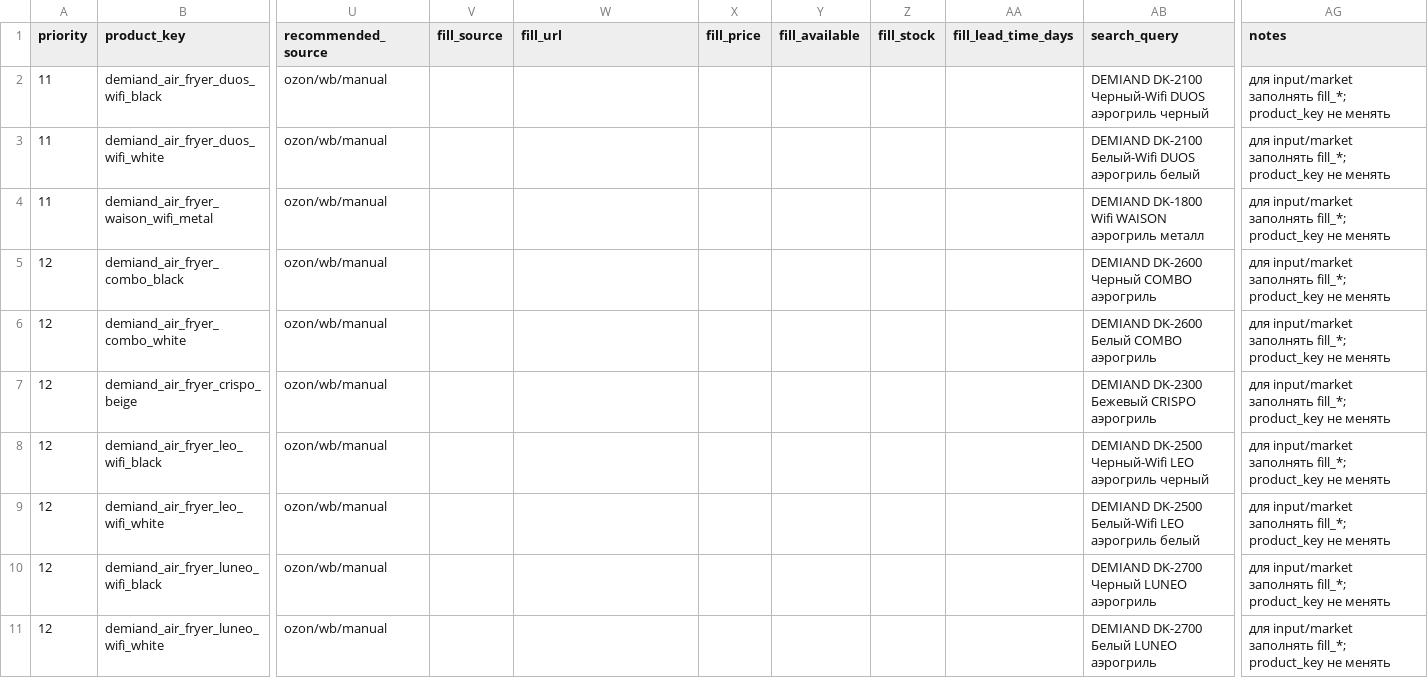
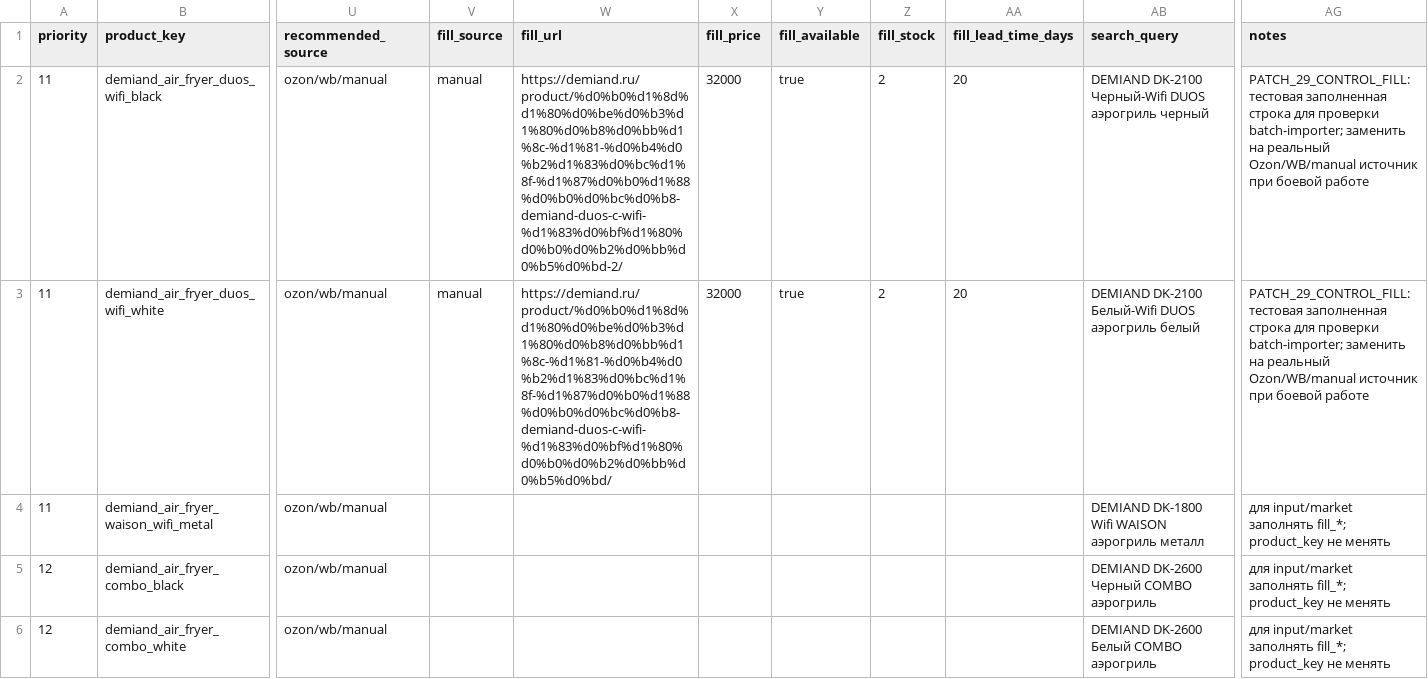
Before and after one commit to JimStyle-gb/cs-kaspi, a CSV file: input/market/worklists/demiand_priority_market_fill_batch_01.csv, drawn as a sheet; only a part is shown, gaps mark what is left out; the shorter side is filled out with more unchanged rows; the diff names each change by its address in the sheet, - before the commit and + after, or states it on an @@ line.

```diff
--- a/input/market/worklists/demiand_priority_market_fill_batch_01.csv
+++ b/input/market/worklists/demiand_priority_market_fill_batch_01.csv
-V2:V3 (fill_source): (empty)
+V2:V3 (fill_source): manual
-W2 (fill_url): (empty)
+W2 (fill_url): https://demiand.ru/product/%d0%b0%d1%8d%d1%80%d0%be%d0%b3%d1%80%d0%b8%d0%bb%d1%8c-%d1%81-%d0%b4%d0%b2%d1%83%d0%bc%d1%8f-%d1%87%d0%b0%d1%88%d0%b0%d0%bc%d0%b8-demiand-duos-c-wifi-%d1%83%d0%bf%d1%80%d0%b0%d0%b2%d0%bb%d0%b5%d0%bd-2/
-X2:X3 (fill_price): (empty)
+X2:X3 (fill_price): 32000
-Y2:Y3 (fill_available): (empty)
+Y2:Y3 (fill_available): true
-Z2:Z3 (fill_stock): (empty)
+Z2:Z3 (fill_stock): 2
-AA2:AA3 (fill_lead_time_days): (empty)
+AA2:AA3 (fill_lead_time_days): 20
-AG2:AG3 (notes): для input/market заполнять fill_*; product_key не менять
+AG2:AG3 (notes): PATCH_29_CONTROL_FILL: тестовая заполненная строка для проверки batch-importer; заменить на реальный Ozon/WB/manual источник при боевой работе
-W3 (fill_url): (empty)
+W3 (fill_url): https://demiand.ru/product/%d0%b0%d1%8d%d1%80%d0%be%d0%b3%d1%80%d0%b8%d0%bb%d1%8c-%d1%81-%d0%b4%d0%b2%d1%83%d0%bc%d1%8f-%d1%87%d0%b0%d1%88%d0%b0%d0%bc%d0%b8-demiand-duos-c-wifi-%d1%83%d0%bf%d1%80%d0%b0%d0%b2%d0%bb%d0%b5%d0%bd/
```
Also changed, not shown: 1 other file.
